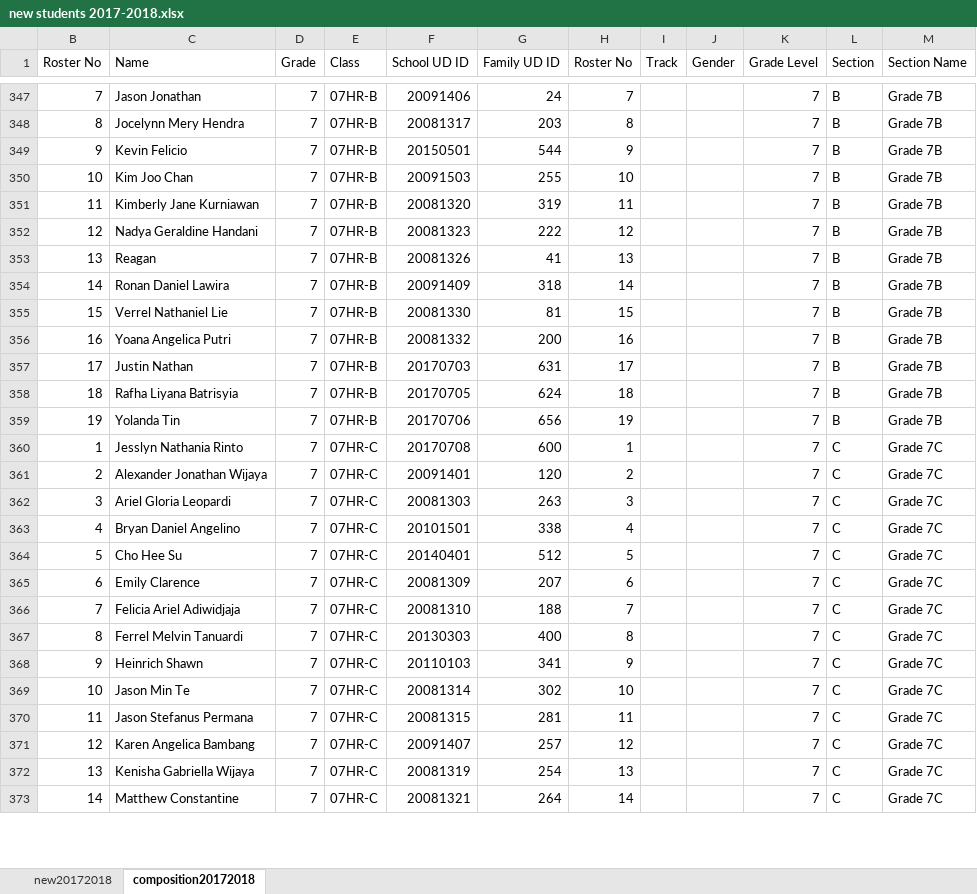
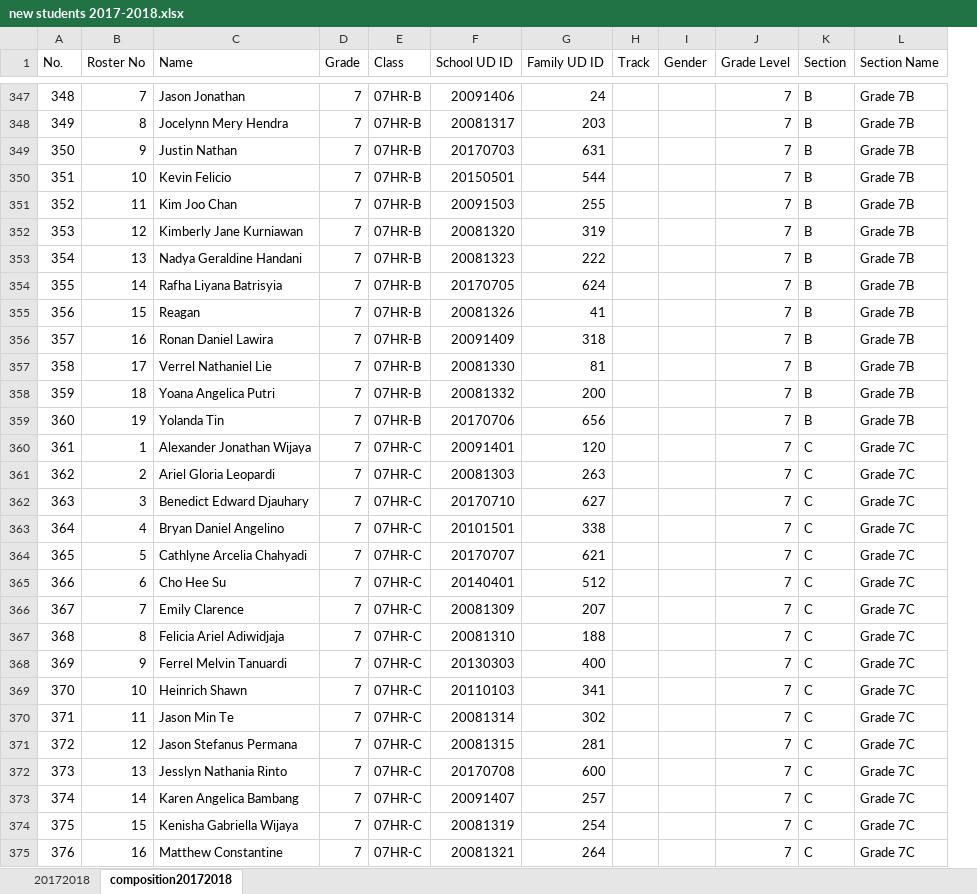
Before and after one commit to Seth3009/brightlight, an Excel workbook: lib/tasks/new students 2017-2018.xlsx, sheet composition20172018, drawn as a sheet; only a part is shown, gaps mark what is left out; values as stored, in another font and other column widths than the file's, no cell formats; conditional formats not drawn; removed rows and columns are numbered as before the commit, all else as after; the diff covers the shown part only; the diff names each change by its address in the sheet, - before the commit and + after, or states it on an @@ line.

Commit message:
New class composition data

```diff
--- a/lib/tasks/new students 2017-2018.xlsx (sheet composition20172018)
+++ b/lib/tasks/new students 2017-2018.xlsx (sheet composition20172018)
-sheet tab: new20172018
+sheet tab: 20172018
@@ column A (No.) unhidden, rows 347-348: 348 | 349; rows 350-353: 351 | 352 | 353 | 354; rows 355-361: 356 | 357 | 358 | 359 | 360 | 361 | 362; row 363: 364; rows 365-371: 366 | 367 | 368 | 369 | 370 | 371 | 372; rows 373-375: 374 | 375 | 376 @@
-column H (Roster No), rows 347-356: 7 | 8 | 9 | 10 | 11 | 12 | 13 | 14 | 15 | 16; row 359: 19; rows 361-373: 2 | 3 | 4 | 5 | 6 | 7 | 8 | 9 | 10 | 11 | 12 | 13 | 14
+row 349: 350 | 9 | Justin Nathan | 7 | 07HR-B | 20170703 | 631 |  |  | 7 | B | Grade 7B
-B350 (Roster No): 9
+B350 (Roster No): 10
-B351 (Roster No): 10
+B351 (Roster No): 11
-B352 (Roster No): 11
+B352 (Roster No): 12
-B353 (Roster No): 12
+B353 (Roster No): 13
+row 354: 355 | 14 | Rafha Liyana Batrisyia | 7 | 07HR-B | 20170705 | 624 |  |  | 7 | B | Grade 7B
-B355 (Roster No): 13
+B355 (Roster No): 15
-B356 (Roster No): 14
+B356 (Roster No): 16
-B357 (Roster No): 15
+B357 (Roster No): 17
-B358 (Roster No): 16
+B358 (Roster No): 18
-row 357: 17 | Justin Nathan | 7 | 07HR-B | 20170703 | 631 | 17 |  |  | 7 | B | Grade 7B
-row 358: 18 | Rafha Liyana Batrisyia | 7 | 07HR-B | 20170705 | 624 | 18 |  |  | 7 | B | Grade 7B
-row 360: 1 | Jesslyn Nathania Rinto | 7 | 07HR-C | 20170708 | 600 | 1 |  |  | 7 | C | Grade 7C
-B360 (Roster No): 2
+B360 (Roster No): 1
-B361 (Roster No): 3
+B361 (Roster No): 2
+row 362: 363 | 3 | Benedict Edward Djauhary | 7 | 07HR-C | 20170710 | 627 |  |  | 7 | C | Grade 7C
+row 364: 365 | 5 | Cathlyne Arcelia Chahyadi | 7 | 07HR-C | 20170707 | 621 |  |  | 7 | C | Grade 7C
-B365 (Roster No): 5
+B365 (Roster No): 6
-B366 (Roster No): 6
+B366 (Roster No): 7
-B367 (Roster No): 7
+B367 (Roster No): 8
-B368 (Roster No): 8
+B368 (Roster No): 9
-B369 (Roster No): 9
+B369 (Roster No): 10
-B370 (Roster No): 10
+B370 (Roster No): 11
-B371 (Roster No): 11
+B371 (Roster No): 12
+row 372: 373 | 13 | Jesslyn Nathania Rinto | 7 | 07HR-C | 20170708 | 600 |  |  | 7 | C | Grade 7C
-B373 (Roster No): 12
+B373 (Roster No): 14
-B374 (Roster No): 13
+B374 (Roster No): 15
-B375 (Roster No): 14
+B375 (Roster No): 16
```
Also changed, not shown: 10 added rows, 10 removed rows, 32 moved rows and 230 edited cells elsewhere in this sheet, sheet 20172018, cell formats, hidden cells.
